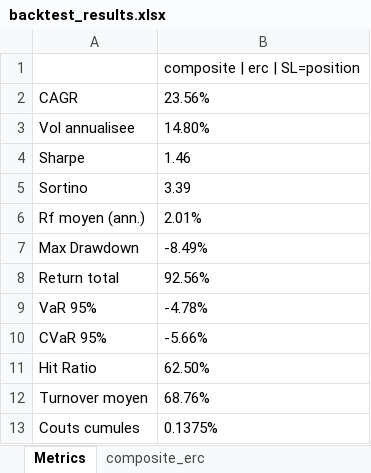
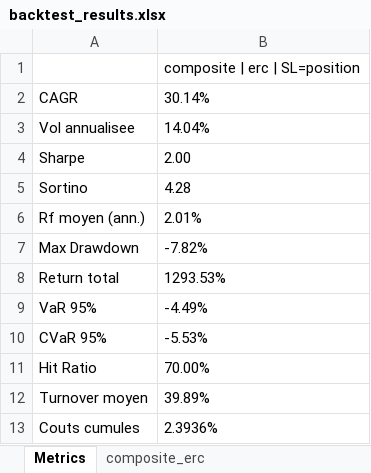
Before and after one commit to Antoine-Moniz/natixis-backtest, an Excel workbook: outputs/backtest_results.xlsx, sheet Metrics, drawn as a sheet; values as stored, in another font and other column widths than the file's, no borders; the diff names each change by its address in the sheet, - before the commit and + after, or states it on an @@ line.

```diff
--- a/outputs/backtest_results.xlsx (sheet Metrics)
+++ b/outputs/backtest_results.xlsx (sheet Metrics)
-B2: 23.56%
+B2: 30.14%
-B3: 14.80%
+B3: 14.04%
-B4: 1.46
+B4: 2.00
-B5: 3.39
+B5: 4.28
-B7: -8.49%
+B7: -7.82%
-B8: 92.56%
+B8: 1293.53%
-B9: -4.78%
+B9: -4.49%
-B10: -5.66%
+B10: -5.53%
-B11: 62.50%
+B11: 70.00%
-B12: 68.76%
+B12: 39.89%
-B13: 0.1375%
+B13: 2.3936%
```
Also changed, not shown: sheet composite_erc, 13 other files.
